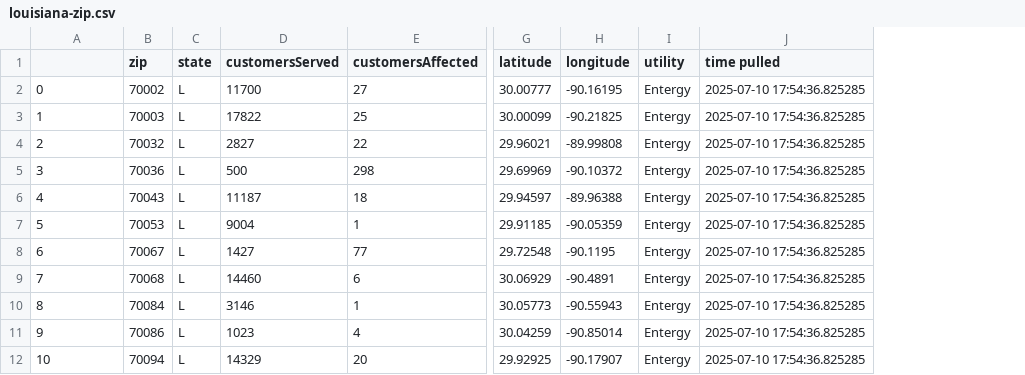
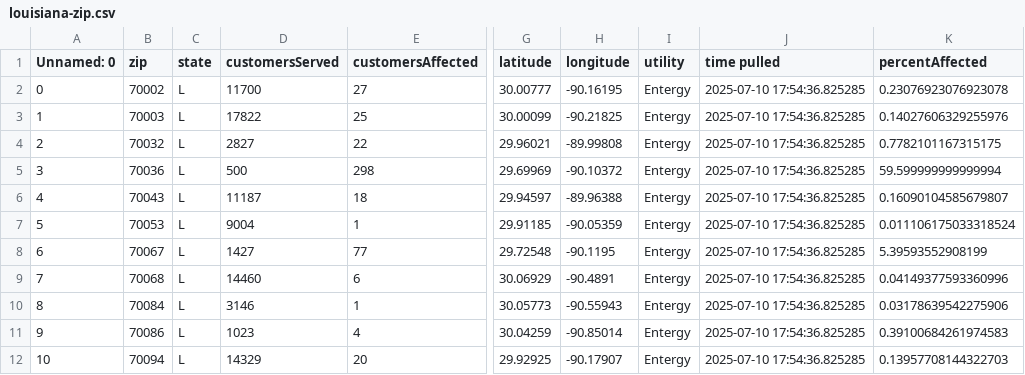
Before and after one commit to sophiaanderson14/entergy-github, a CSV file: louisiana-zip.csv, drawn as a sheet; only a part is shown, gaps mark what is left out; the diff names each change by its address in the sheet, - before the commit and + after, or states it on an @@ line.

Commit message:
Add files via upload

```diff
--- a/louisiana-zip.csv
+++ b/louisiana-zip.csv
+column K (percentAffected), rows 2-12: 0.23076923076923078 | 0.14027606329255976 | 0.7782101167315175 | 59.599999999999994 | 0.16090104585679807 | 0.011106175033318524 | 5.39593552908199 | 0.04149377593360996 | 0.03178639542275906 | 0.39100684261974583 | 0.13957708144322703
-A1: (empty)
+A1: Unnamed: 0
```
